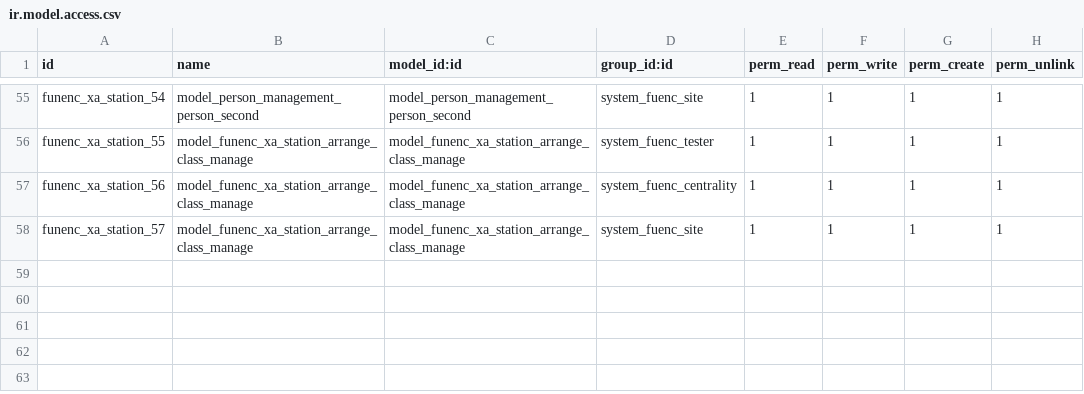
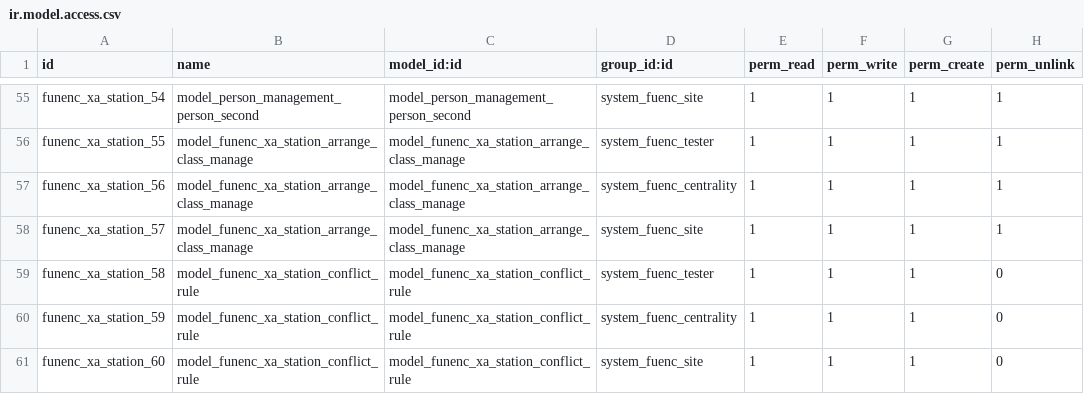
Before and after one commit to cdxfish/new_state, a CSV file: security/ir.model.access.csv, drawn as a sheet; only a part is shown, gaps mark what is left out.

```diff
--- a/security/ir.model.access.csv
+++ b/security/ir.model.access.csv
@@ -58 +58,4 @@ funenc_xa_station_56,model_funenc_xa_station_arrange_class_manage,model_funenc_x
 funenc_xa_station_57,model_funenc_xa_station_arrange_class_manage,model_funenc_xa_station_arrange_class_manage,system_fuenc_site,1,1,1,1
+funenc_xa_station_58,model_funenc_xa_station_conflict_rule,model_funenc_xa_station_conflict_rule,system_fuenc_tester,1,1,1,0
+funenc_xa_station_59,model_funenc_xa_station_conflict_rule,model_funenc_xa_station_conflict_rule,system_fuenc_centrality,1,1,1,0
+funenc_xa_station_60,model_funenc_xa_station_conflict_rule,model_funenc_xa_station_conflict_rule,system_fuenc_site,1,1,1,0
```
Also changed, not shown: 3 other files.
